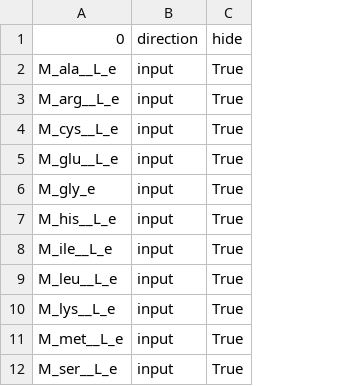
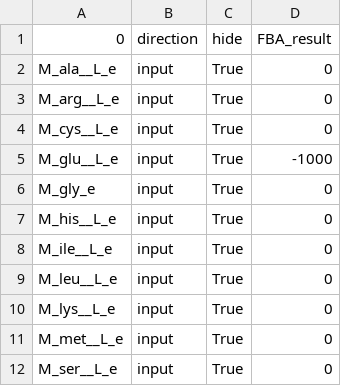
Before and after one commit to SystemsBioinformatics/ecmtool, a CSV file: results_analysis/df_EXreact_Lactis_directions.csv, drawn as a sheet; only a part is shown; the diff names each change by its address in the sheet, - before the commit and + after, or states it on an @@ line.

Commit message:
Advancements on lactis analysis

```diff
--- a/results_analysis/df_EXreact_Lactis_directions.csv
+++ b/results_analysis/df_EXreact_Lactis_directions.csv
+column D (FBA_result), rows 2-12: 0 | 0 | 0 | -1000 | 0 | 0 | 0 | 0 | 0 | 0 | 0
```
Also changed, not shown: 1 other file.
